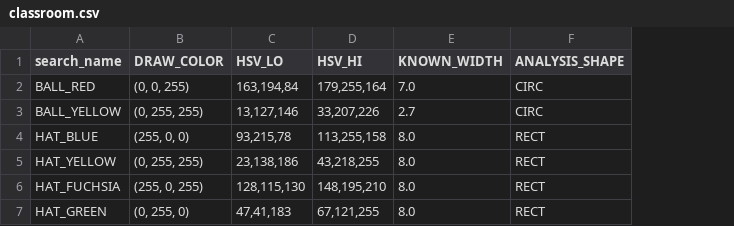
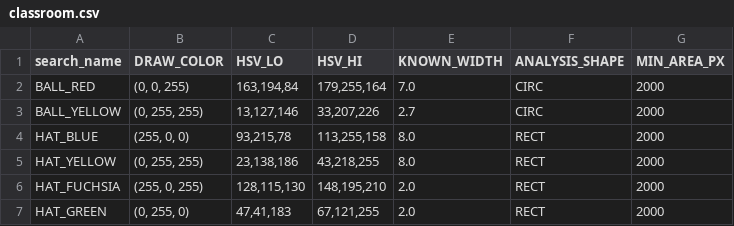
Before and after one commit to danmiltenberger/throw-a-mosfit-pi2, a CSV file: hsv_bounds/classroom.csv, drawn as a sheet; the diff names each change by its address in the sheet, - before the commit and + after, or states it on an @@ line.

Commit message:
working with list of Detection

```diff
--- a/hsv_bounds/classroom.csv
+++ b/hsv_bounds/classroom.csv
+column G (MIN_AREA_PX), rows 2-7: all 2000
-E6:E7 (KNOWN_WIDTH): 8.0
+E6:E7 (KNOWN_WIDTH): 2.0
```
Also changed, not shown: 6 other files.
